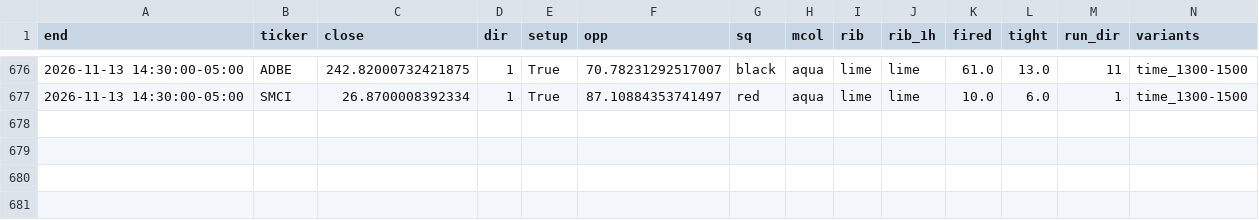
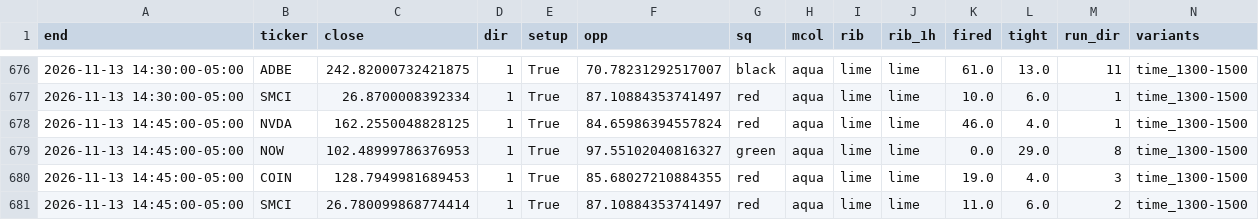
Before and after one commit to hoo7er/screener-tester, a CSV file: data/live/2026-11-13.csv, drawn as a sheet; only a part is shown, gaps mark what is left out; rows hold the shown columns only; the diff names each change by its address in the sheet, - before the commit and + after, or states it on an @@ line.

Commit message:
live 2026-11-13_19:54

```diff
--- a/data/live/2026-11-13.csv
+++ b/data/live/2026-11-13.csv
+row 678: 2026-11-13 14:45:00-05:00 | NVDA | 162.2550048828125 | 1 | True | 84.65986394557824 | red | aqua | lime | lime | 46.0 | 4.0 | 1 | time_1300-1500
+row 679: 2026-11-13 14:45:00-05:00 | NOW | 102.48999786376953 | 1 | True | 97.55102040816327 | green | aqua | lime | lime | 0.0 | 29.0 | 8 | time_1300-1500
+row 680: 2026-11-13 14:45:00-05:00 | COIN | 128.7949981689453 | 1 | True | 85.68027210884355 | red | aqua | lime | lime | 19.0 | 4.0 | 3 | time_1300-1500
+row 681: 2026-11-13 14:45:00-05:00 | SMCI | 26.780099868774414 | 1 | True | 87.10884353741497 | red | aqua | lime | lime | 11.0 | 6.0 | 2 | time_1300-1500
```
Also changed, not shown: data/live/runs.csv.
